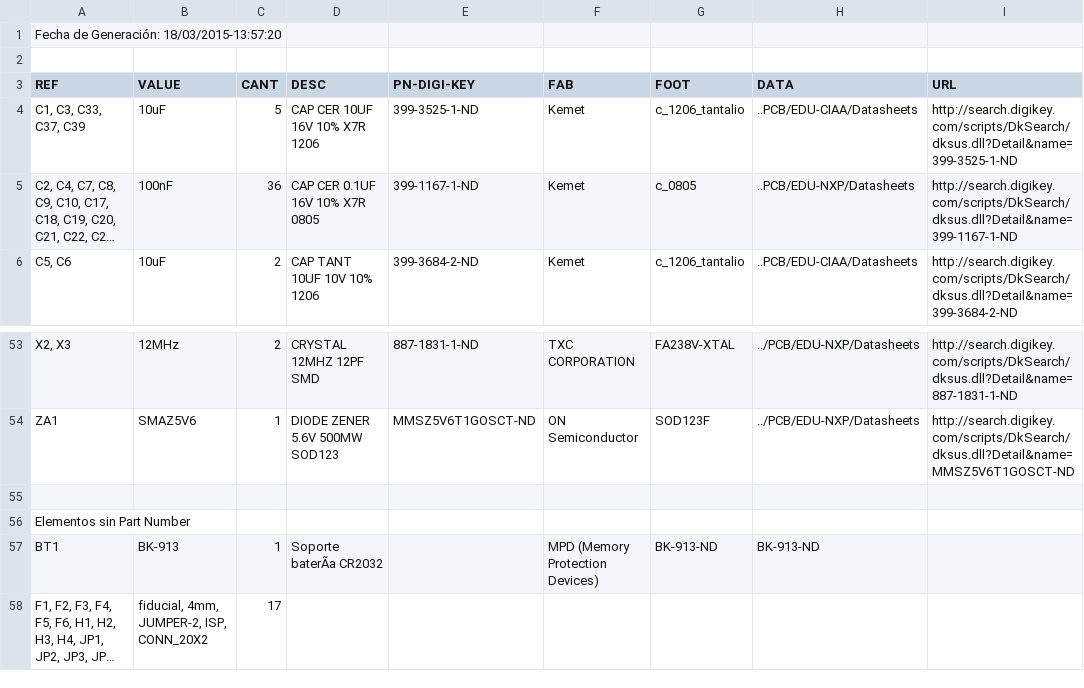
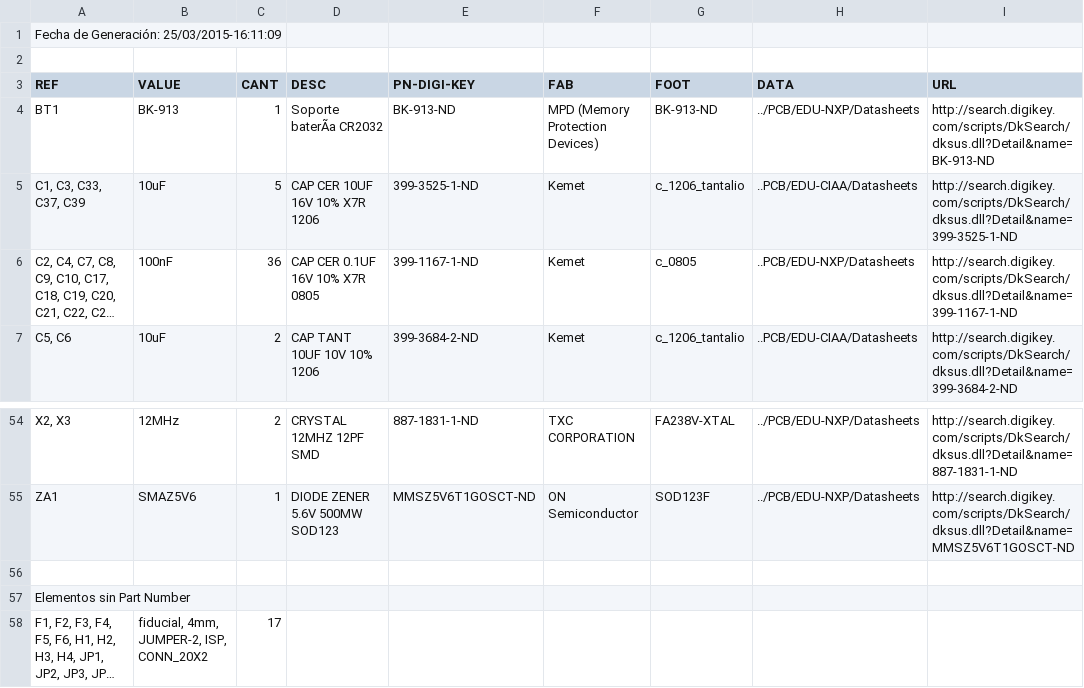
Before and after one commit to ciaa/Hardware, a CSV file: PCB/EDU-NXP/Doc/edu-ciaa-nxp-BoM.csv, drawn as a sheet; only a part is shown, gaps mark what is left out; long unchanged cells end in …; removed rows and columns are numbered as before the commit, all else as after; the diff names each change by its address in the sheet, - before the commit and + after, or states it on an @@ line.

Commit message:
* Regenerados el Doc/edu-ciaa-nxp-BoM.csv,  edu-ciaa-nxp.lst y   Doc/edu-ciaa-nxp.csv

```diff
--- a/PCB/EDU-NXP/Doc/edu-ciaa-nxp-BoM.csv
+++ b/PCB/EDU-NXP/Doc/edu-ciaa-nxp-BoM.csv
-A1 (REF): Fecha de Generación: 18/03/2015-13:57:20
+A1 (REF): Fecha de Generación: 25/03/2015-16:11:09
+row 4: BT1 | BK-913 | 1 | Soporte baterÃa CR2032 | BK-913-ND | MPD (Memory Protection Devices) | BK-913-ND | ../PCB/EDU-NXP/Datasheets | http://search.digikey.com/scripts/DkSearch/dksus.dll?Detail&name=BK-913-ND
-row 57: BT1 | BK-913 | 1 | Soporte baterÃa CR2032 |  | MPD (Memory Protection Devices) | BK-913-ND | BK-913-ND
```
Also changed, not shown: PCB/EDU-NXP/Doc/edu-ciaa-nxp.csv, 1 other file.
